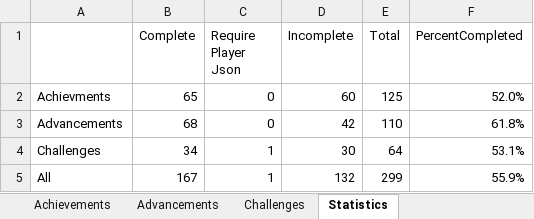
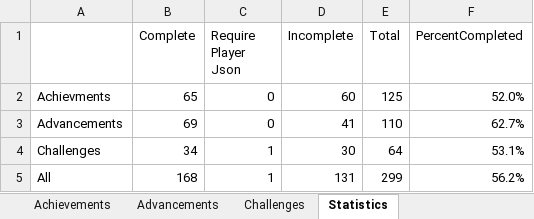
Before and after one commit to RavinMaddHatter/BedrockStatsAndAchievements, an Excel workbook: lookupData/en.xlsx, sheet Statistics, drawn as a sheet; values as stored, in another font and other column widths than the file's, no borders; the diff names each change by its address in the sheet, - before the commit and + after, or states it on an @@ line.

```diff
--- a/lookupData/en.xlsx (sheet Statistics)
+++ b/lookupData/en.xlsx (sheet Statistics)
-B3 (Complete): 68
+B3 (Complete): 69
-D3 (Incomplete): 42
+D3 (Incomplete): 41
-F3 (PercentCompleted): 61.8%
+F3 (PercentCompleted): 62.7%
-B5 (Complete): 167
+B5 (Complete): 168
-D5 (Incomplete): 132
+D5 (Incomplete): 131
-F5 (PercentCompleted): 55.9%
+F5 (PercentCompleted): 56.2%
```
Also changed, not shown: sheet Advancements, 1 other file.
